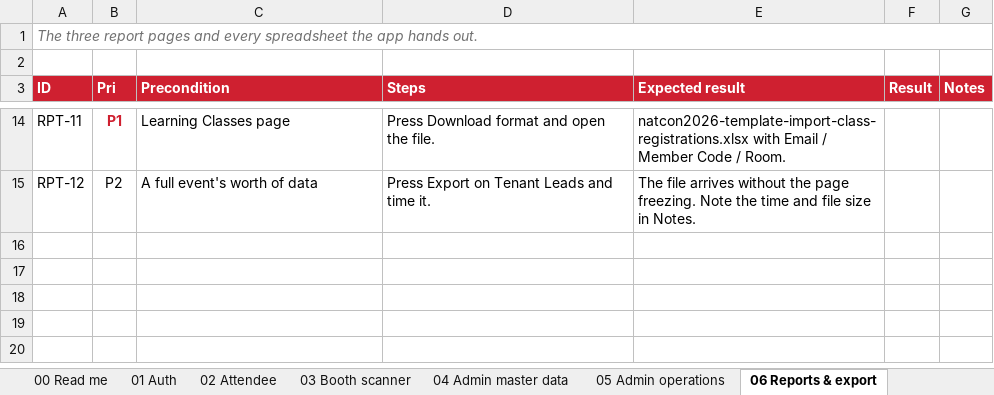
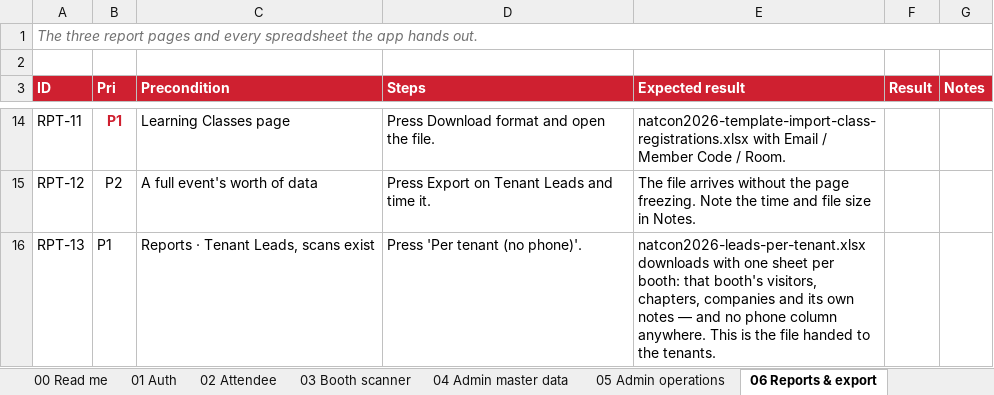
Before and after one commit to syabanf/bni-natcon, an Excel workbook: docs/qa/natcon2026-qa-scenarios.xlsx, sheet 06 Reports & export, drawn as a sheet; only a part is shown, gaps mark what is left out; values as stored, in another font and other column widths than the file's, no borders; the diff names each change by its address in the sheet, - before the commit and + after, or states it on an @@ line.

Commit message:
Cancel from the person's page, a second committee login, and the tenant handout
Three desk requests:

Cancelling a class registration only worked from the class detail page,
but the desk searches the PERSON — somebody walks up and says "take me
out of the 2pm one". The attendee detail now carries a Cancel on each
registration, riding the same endpoint; the rows carry their seminar id
so the button knows what to hit.

panitia@natcon.id is a second login with the same rights as admin, so
the desk crew works the panel without the main admin password ever
being spoken aloud. Created by the seeder only if absent — a changed
password stays changed.

Reports → Tenant Leads grows a "Per tenant (no phone)" export: one sheet
per booth with that booth's visitors, chapters, companies and its own
notes — the file the committee hands each tenant. No phone column
anywhere, because attendees consented to a scan, not to a call list; and
each sheet only ever shows its own booth's notes. The leads report now
carries the note, which the guide had been promising all along. Sheet
names survive Excel's rules — 31 characters, no ':\/?*[]' — which real
tenant names ("Parahita [Diagnostic]...") do not.

```diff
--- a/docs/qa/natcon2026-qa-scenarios.xlsx (sheet 06 Reports & export)
+++ b/docs/qa/natcon2026-qa-scenarios.xlsx (sheet 06 Reports & export)
+row 16: RPT-13 | P1 | Reports · Tenant Leads, scans exist | Press 'Per tenant (no phone)'. | natcon2026-leads-per-tenant.xlsx downloads with one sheet per booth: that booth's visitors, chapters, companies and its own notes — and no phone column anywhere. This is the file handed to the tenants.
```
Also changed, not shown: sheet 04 Admin master data, sheet 08 Test data, 13 other files.
